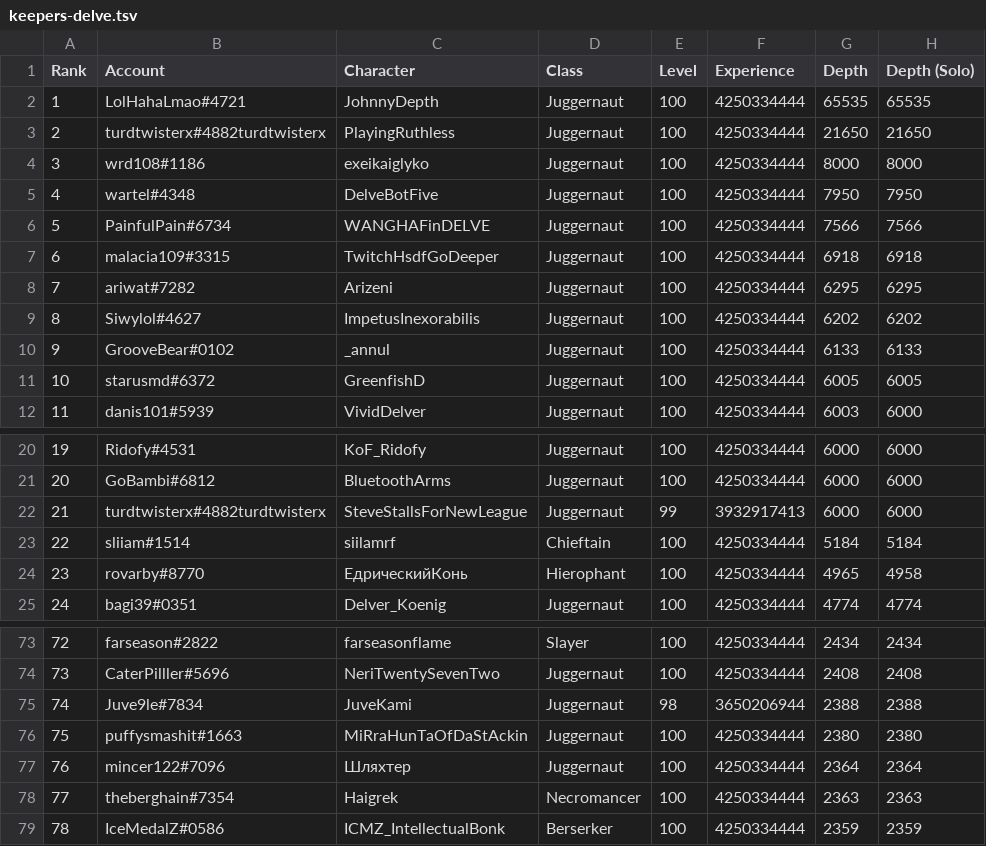
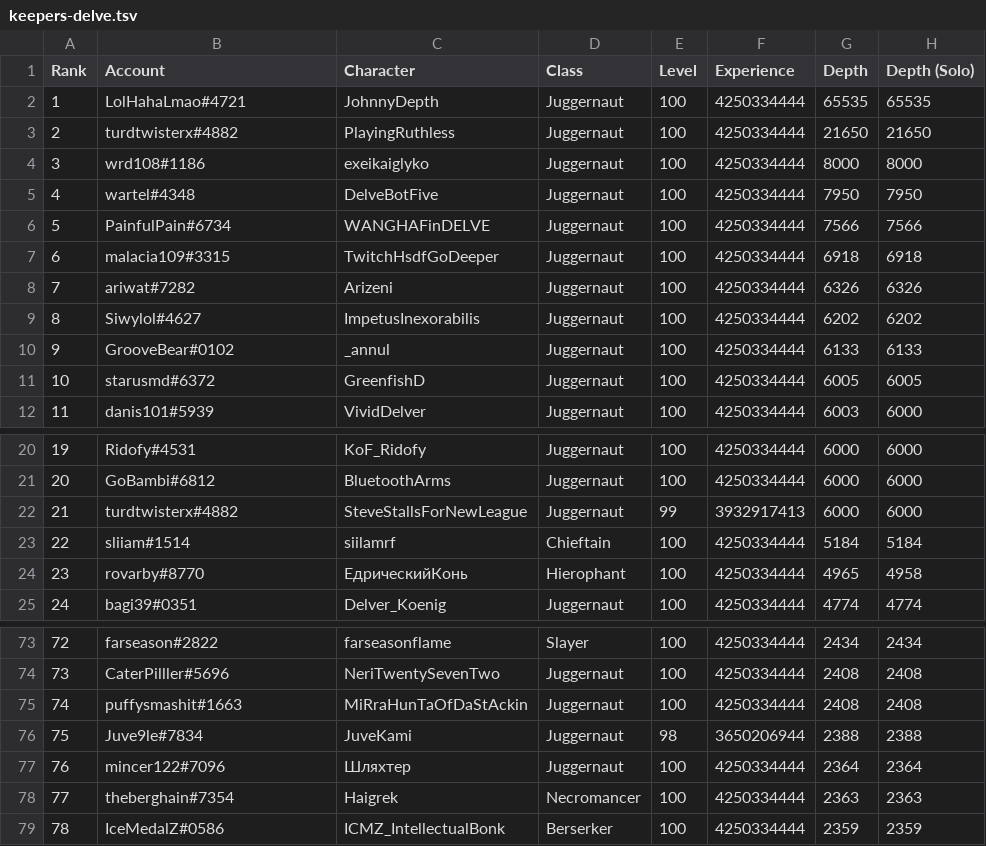
Before and after one commit to danis101/poe-ladder, a TSV file: data/keepers-delve.tsv, drawn as a sheet; only a part is shown, gaps mark what is left out; removed rows and columns are numbered as before the commit, all else as after; the diff names each change by its address in the sheet, - before the commit and + after, or states it on an @@ line.

```diff
--- a/data/keepers-delve.tsv
+++ b/data/keepers-delve.tsv
-B3 (Account): turdtwisterx#4882turdtwisterx
+B3 (Account): turdtwisterx#4882
-G8 (Depth): 6295
+G8 (Depth): 6326
-H8 (Depth (Solo)): 6295
+H8 (Depth (Solo)): 6326
-B22 (Account): turdtwisterx#4882turdtwisterx
+B22 (Account): turdtwisterx#4882
+row 75: 74 | puffysmashit#1663 | MiRraHunTaOfDaStAckin | Juggernaut | 100 | 4250334444 | 2408 | 2408
@@ column A (Rank) renumbered in row 76 @@
-row 76: 75 | puffysmashit#1663 | MiRraHunTaOfDaStAckin | Juggernaut | 100 | 4250334444 | 2380 | 2380
```
